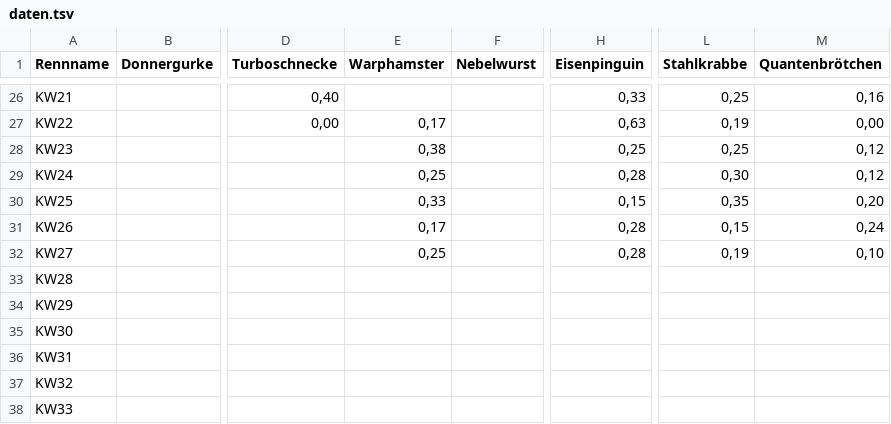
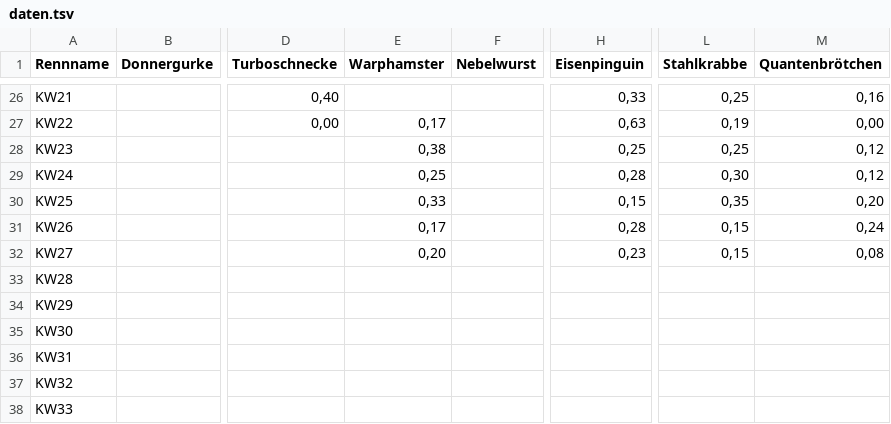
Before and after one commit to christianknoll-create/sdr, a TSV file: daten.tsv, drawn as a sheet; only a part is shown, gaps mark what is left out; the diff names each change by its address in the sheet, - before the commit and + after, or states it on an @@ line.

```diff
--- a/daten.tsv
+++ b/daten.tsv
-E32 (Warphamster): 0,25
+E32 (Warphamster): 0,20
-H32 (Eisenpinguin): 0,28
+H32 (Eisenpinguin): 0,23
-L32 (Stahlkrabbe): 0,19
+L32 (Stahlkrabbe): 0,15
-M32 (Quantenbrötchen): 0,10
+M32 (Quantenbrötchen): 0,08
```
Also changed, not shown: 1 other file.
